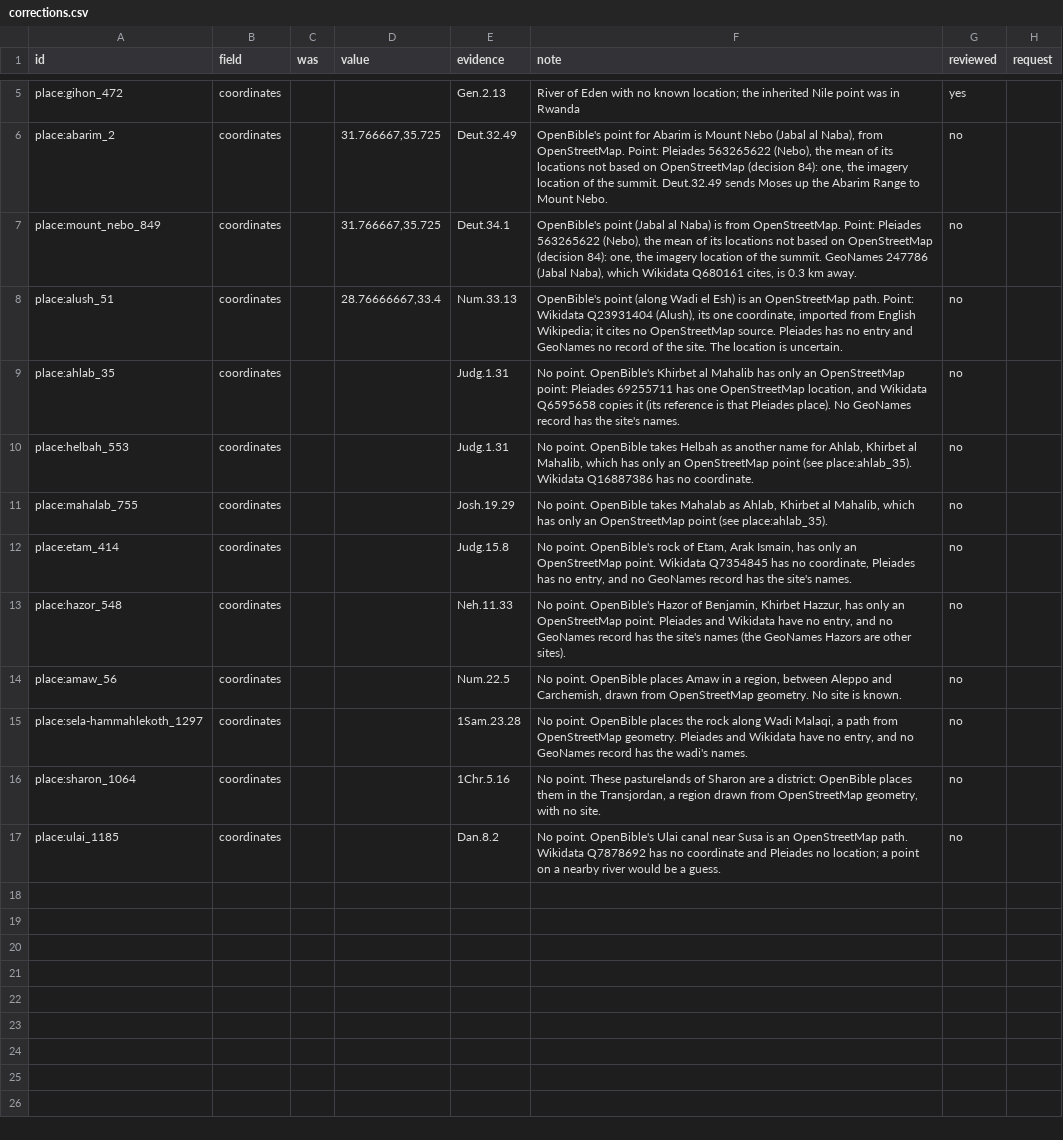
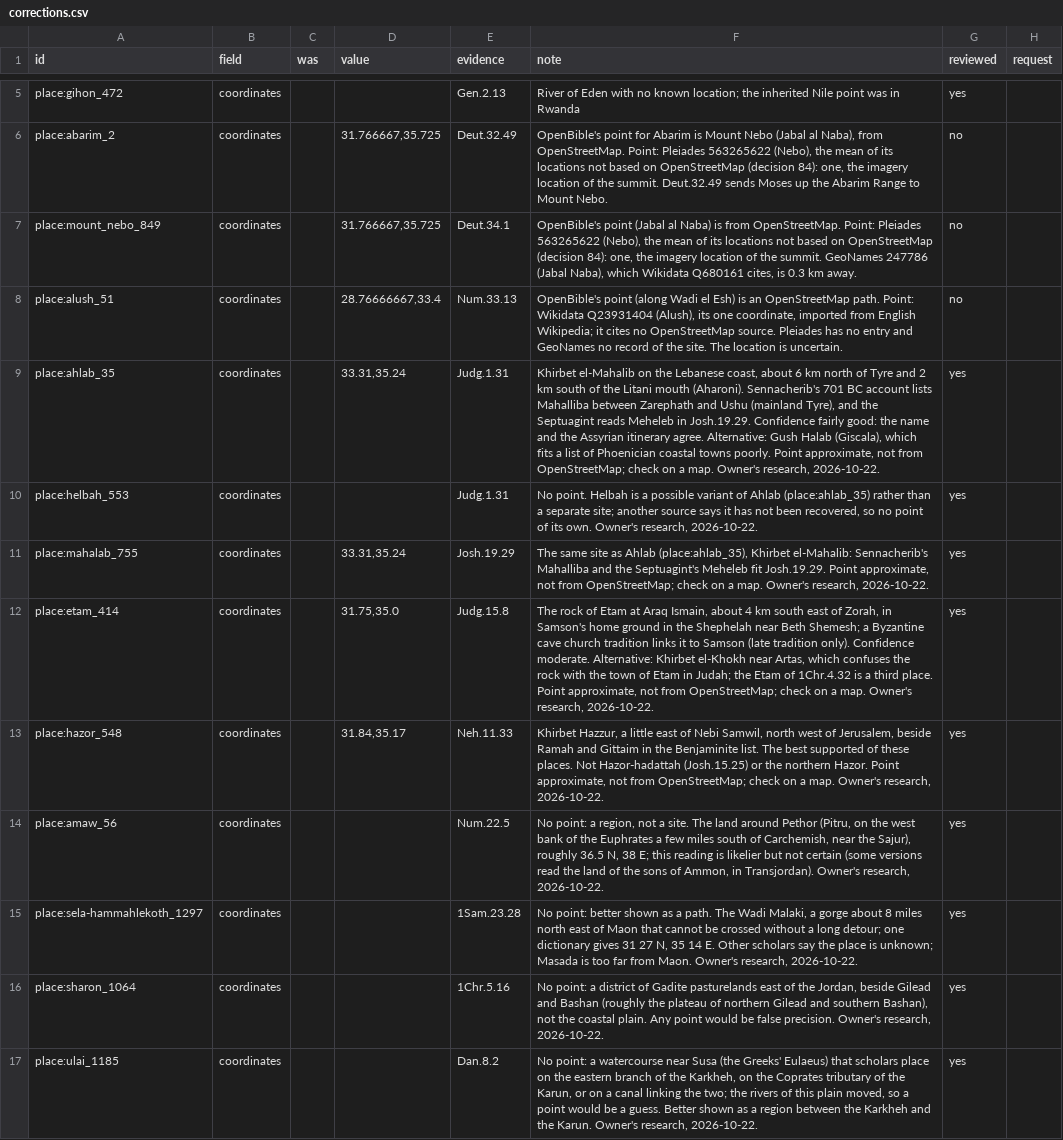
Before and after one commit to antunderwood/wend-through-the-word, a CSV file: pipeline/curated/corrections.csv, drawn as a sheet; only a part is shown, gaps mark what is left out.

```diff
--- a/pipeline/curated/corrections.csv
+++ b/pipeline/curated/corrections.csv
@@ -8,10 +8,10 @@ place:mount_nebo_849,coordinates,,"31.766667,35.725",Deut.34.1,"OpenBible's poin
 place:alush_51,coordinates,,"28.76666667,33.4",Num.33.13,"OpenBible's point (along Wadi el Esh) is an OpenStreetMap path. Point: Wikidata Q23931404 (Alush), its one coordinate, imported from English Wikipedia; it cites no OpenStreetMap source. Pleiades has no entry and GeoNames no record of the site. The location is uncertain.",no,
-place:ahlab_35,coordinates,,,Judg.1.31,"No point. OpenBible's Khirbet al Mahalib has only an OpenStreetMap point: Pleiades 69255711 has one OpenStreetMap location, and Wikidata Q6595658 copies it (its reference is that Pleiades place). No GeoNames record has the site's names.",no,
-place:helbah_553,coordinates,,,Judg.1.31,"No point. OpenBible takes Helbah as another name for Ahlab, Khirbet al Mahalib, which has only an OpenStreetMap point (see place:ahlab_35). Wikidata Q16887386 has no coordinate.",no,
-place:mahalab_755,coordinates,,,Josh.19.29,"No point. OpenBible takes Mahalab as Ahlab, Khirbet al Mahalib, which has only an OpenStreetMap point (see place:ahlab_35).",no,
-place:etam_414,coordinates,,,Judg.15.8,"No point. OpenBible's rock of Etam, Arak Ismain, has only an OpenStreetMap point. Wikidata Q7354845 has no coordinate, Pleiades has no entry, and no GeoNames record has the site's names.",no,
-place:hazor_548,coordinates,,,Neh.11.33,"No point. OpenBible's Hazor of Benjamin, Khirbet Hazzur, has only an OpenStreetMap point. Pleiades and Wikidata have no entry, and no GeoNames record has the site's names (the GeoNames Hazors are other sites).",no,
-place:amaw_56,coordinates,,,Num.22.5,"No point. OpenBible places Amaw in a region, between Aleppo and Carchemish, drawn from OpenStreetMap geometry. No site is known.",no,
-place:sela-hammahlekoth_1297,coordinates,,,1Sam.23.28,"No point. OpenBible places the rock along Wadi Malaqi, a path from OpenStreetMap geometry. Pleiades and Wikidata have no entry, and no GeoNames record has the wadi's names.",no,
-place:sharon_1064,coordinates,,,1Chr.5.16,"No point. These pasturelands of Sharon are a district: OpenBible places them in the Transjordan, a region drawn from OpenStreetMap geometry, with no site.",no,
-place:ulai_1185,coordinates,,,Dan.8.2,No point. OpenBible's Ulai canal near Susa is an OpenStreetMap path. Wikidata Q7878692 has no coordinate and Pleiades no location; a point on a nearby river would be a guess.,no,
+place:ahlab_35,coordinates,,"33.31,35.24",Judg.1.31,"Khirbet el-Mahalib on the Lebanese coast, about 6 km north of Tyre and 2 km south of the Litani mouth (Aharoni). Sennacherib's 701 BC account lists Mahalliba between Zarephath and Ushu (mainland Tyre), and the Septuagint reads Meheleb in Josh.19.29. Confidence fairly good: the name and the Assyrian itinerary agree. Alternative: Gush Halab (Giscala), which fits a list of Phoenician coastal towns poorly. Point approximate, not from OpenStreetMap; check on a map. Owner's research, 2026-10-22.",yes,
+place:helbah_553,coordinates,,,Judg.1.31,"No point. Helbah is a possible variant of Ahlab (place:ahlab_35) rather than a separate site; another source says it has not been recovered, so no point of its own. Owner's research, 2026-10-22.",yes,
+place:mahalab_755,coordinates,,"33.31,35.24",Josh.19.29,"The same site as Ahlab (place:ahlab_35), Khirbet el-Mahalib: Sennacherib's Mahalliba and the Septuagint's Meheleb fit Josh.19.29. Point approximate, not from OpenStreetMap; check on a map. Owner's research, 2026-10-22.",yes,
+place:etam_414,coordinates,,"31.75,35.0",Judg.15.8,"The rock of Etam at Araq Ismain, about 4 km south east of Zorah, in Samson's home ground in the Shephelah near Beth Shemesh; a Byzantine cave church tradition links it to Samson (late tradition only). Confidence moderate. Alternative: Khirbet el-Khokh near Artas, which confuses the rock with the town of Etam in Judah; the Etam of 1Chr.4.32 is a third place. Point approximate, not from OpenStreetMap; check on a map. Owner's research, 2026-10-22.",yes,
+place:hazor_548,coordinates,,"31.84,35.17",Neh.11.33,"Khirbet Hazzur, a little east of Nebi Samwil, north west of Jerusalem, beside Ramah and Gittaim in the Benjaminite list. The best supported of these places. Not Hazor-hadattah (Josh.15.25) or the northern Hazor. Point approximate, not from OpenStreetMap; check on a map. Owner's research, 2026-10-22.",yes,
+place:amaw_56,coordinates,,,Num.22.5,"No point: a region, not a site. The land around Pethor (Pitru, on the west bank of the Euphrates a few miles south of Carchemish, near the Sajur), roughly 36.5 N, 38 E; this reading is likelier but not certain (some versions read the land of the sons of Ammon, in Transjordan). Owner's research, 2026-10-22.",yes,
+place:sela-hammahlekoth_1297,coordinates,,,1Sam.23.28,"No point: better shown as a path. The Wadi Malaki, a gorge about 8 miles north east of Maon that cannot be crossed without a long detour; one dictionary gives 31 27 N, 35 14 E. Other scholars say the place is unknown; Masada is too far from Maon. Owner's research, 2026-10-22.",yes,
+place:sharon_1064,coordinates,,,1Chr.5.16,"No point: a district of Gadite pasturelands east of the Jordan, beside Gilead and Bashan (roughly the plateau of northern Gilead and southern Bashan), not the coastal plain. Any point would be false precision. Owner's research, 2026-10-22.",yes,
+place:ulai_1185,coordinates,,,Dan.8.2,"No point: a watercourse near Susa (the Greeks' Eulaeus) that scholars place on the eastern branch of the Karkheh, on the Coprates tributary of the Karun, or on a canal linking the two; the rivers of this plain moved, so a point would be a guess. Better shown as a region between the Karkheh and the Karun. Owner's research, 2026-10-22.",yes,
```
Also changed, not shown: 1 other file.
